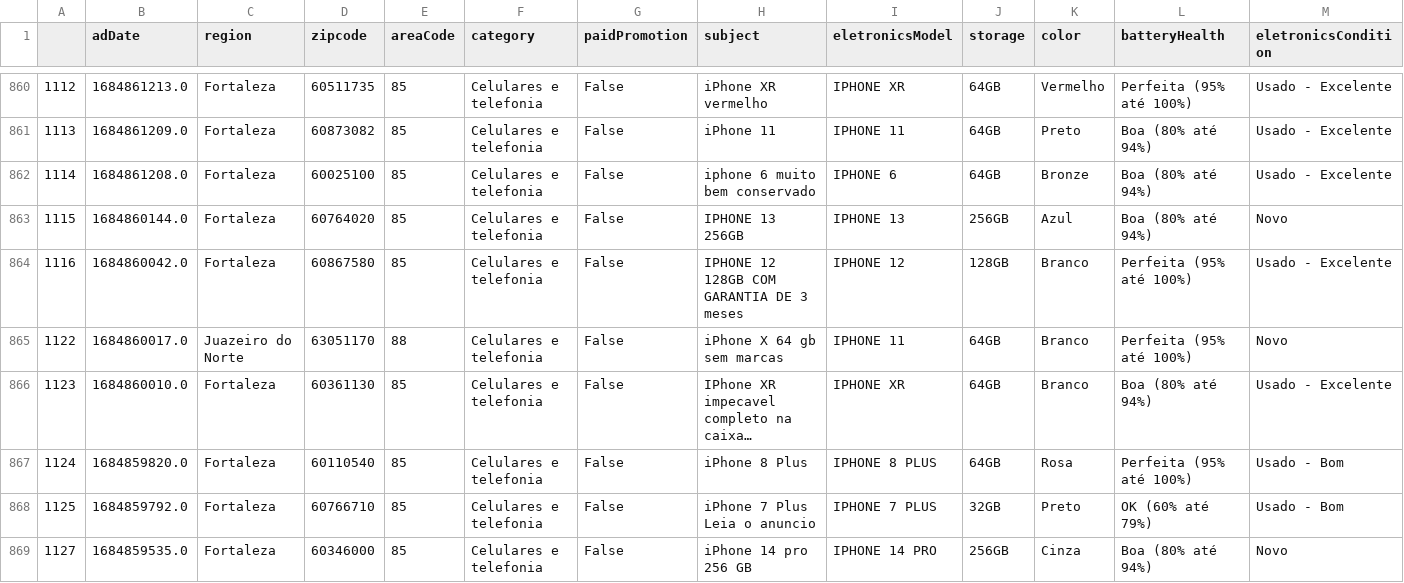
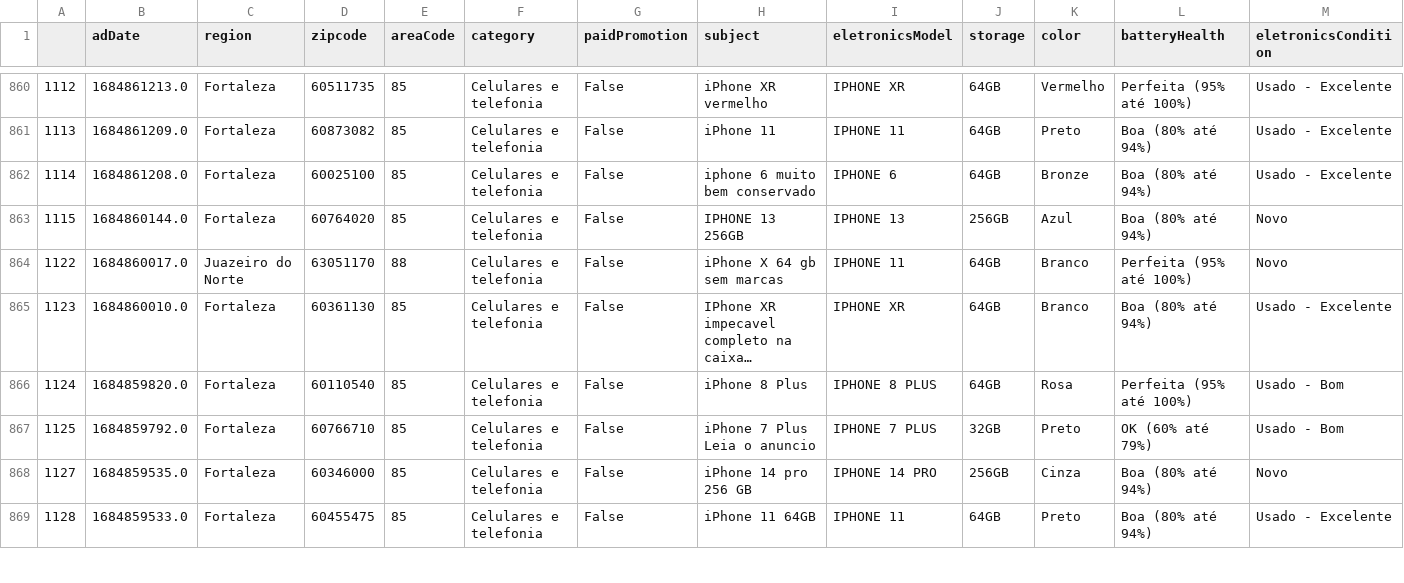
Before and after one commit to vauxgomes/ufc-ckp9011, a CSV file: data/iphone-olx-ce.csv, drawn as a sheet; only a part is shown, gaps mark what is left out; the shorter side is filled out with more unchanged rows; long unchanged cells end in …; rows hold the shown columns only; the diff names each change by its address in the sheet, - before the commit and + after, or states it on an @@ line.

```diff
--- a/data/iphone-olx-ce.csv
+++ b/data/iphone-olx-ce.csv
-row 864: 1116 | 1684860042.0 | Fortaleza | 60867580 | 85 | Celulares e telefonia | False | IPHONE 12 128GB COM GARANTIA DE 3 meses | IPHONE 12 | 128GB | Branco | Perfeita (95% até 100%) | Usado - Excelente
```
Also changed, not shown: 2 other files.
